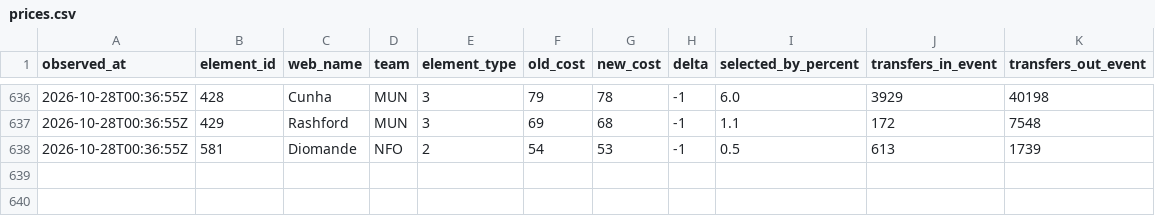
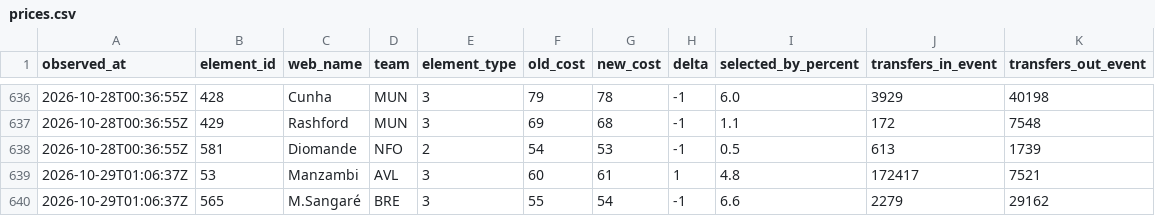
Before and after one commit to Unholy-smoke/fpl-mirror, a CSV file: data/history/prices.csv, drawn as a sheet; only a part is shown, gaps mark what is left out; the diff names each change by its address in the sheet, - before the commit and + after, or states it on an @@ line.

```diff
--- a/data/history/prices.csv
+++ b/data/history/prices.csv
+row 639: 2026-10-29T01:06:37Z | 53 | Manzambi | AVL | 3 | 60 | 61 | 1 | 4.8 | 172417 | 7521
+row 640: 2026-10-29T01:06:37Z | 565 | M.Sangaré | BRE | 3 | 55 | 54 | -1 | 6.6 | 2279 | 29162
```
Also changed, not shown: data/derived/fpl-proj-scores.csv, 11 other files.
